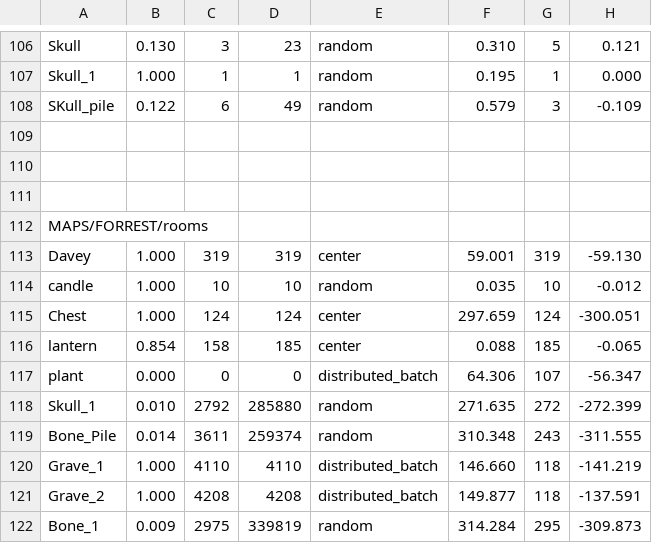
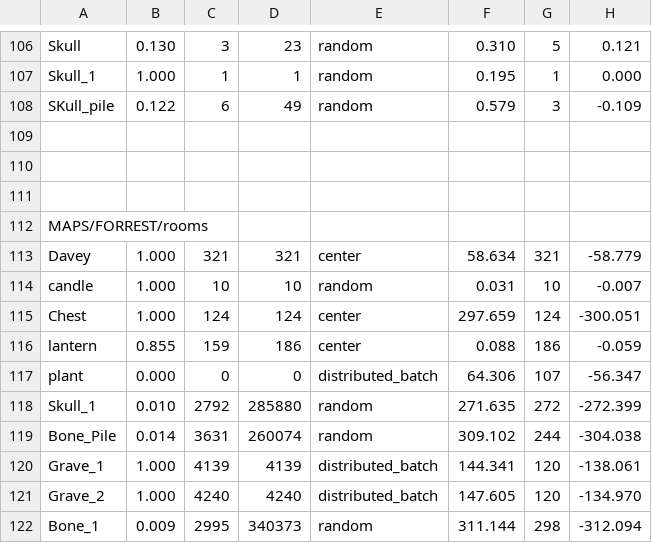
Before and after one commit to cabbabbage/KANAK_ENGINE, a CSV file: MAPS/FORREST/spawn_log.csv, drawn as a sheet; only a part is shown, gaps mark what is left out; the diff covers the shown part only.

```diff
--- a/MAPS/FORREST/spawn_log.csv
+++ b/MAPS/FORREST/spawn_log.csv
@@ -112,11 +112,11 @@ SKull_pile,0.122,6,49,random,0.579,3,-0.109
 MAPS/FORREST/rooms
-Davey,1.000,319,319,center,59.001,319,-59.130
-candle,1.000,10,10,random,0.035,10,-0.012
+Davey,1.000,321,321,center,58.634,321,-58.779
+candle,1.000,10,10,random,0.031,10,-0.007
 Chest,1.000,124,124,center,297.659,124,-300.051
-lantern,0.854,158,185,center,0.088,185,-0.065
+lantern,0.855,159,186,center,0.088,186,-0.059
 plant,0.000,0,0,distributed_batch,64.306,107,-56.347
 Skull_1,0.010,2792,285880,random,271.635,272,-272.399
-Bone_Pile,0.014,3611,259374,random,310.348,243,-311.555
-Grave_1,1.000,4110,4110,distributed_batch,146.660,118,-141.219
-Grave_2,1.000,4208,4208,distributed_batch,149.877,118,-137.591
-Bone_1,0.009,2975,339819,random,314.284,295,-309.873
+Bone_Pile,0.014,3631,260074,random,309.102,244,-304.038
+Grave_1,1.000,4139,4139,distributed_batch,144.341,120,-138.061
+Grave_2,1.000,4240,4240,distributed_batch,147.605,120,-134.970
+Bone_1,0.009,2995,340373,random,311.144,298,-312.094
```
Also changed, not shown: 1 added row, 1 removed row and 82 edited cells elsewhere in this file, 3 other files.
